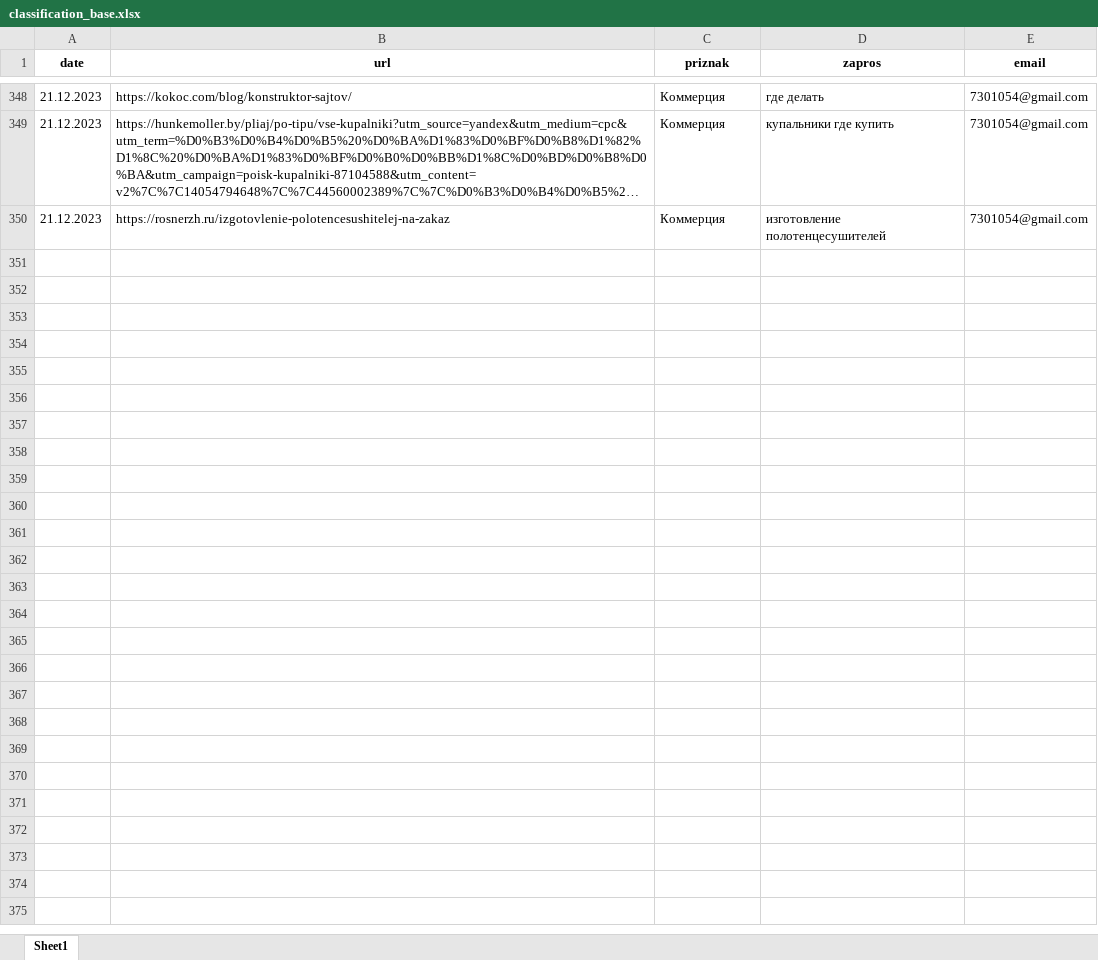
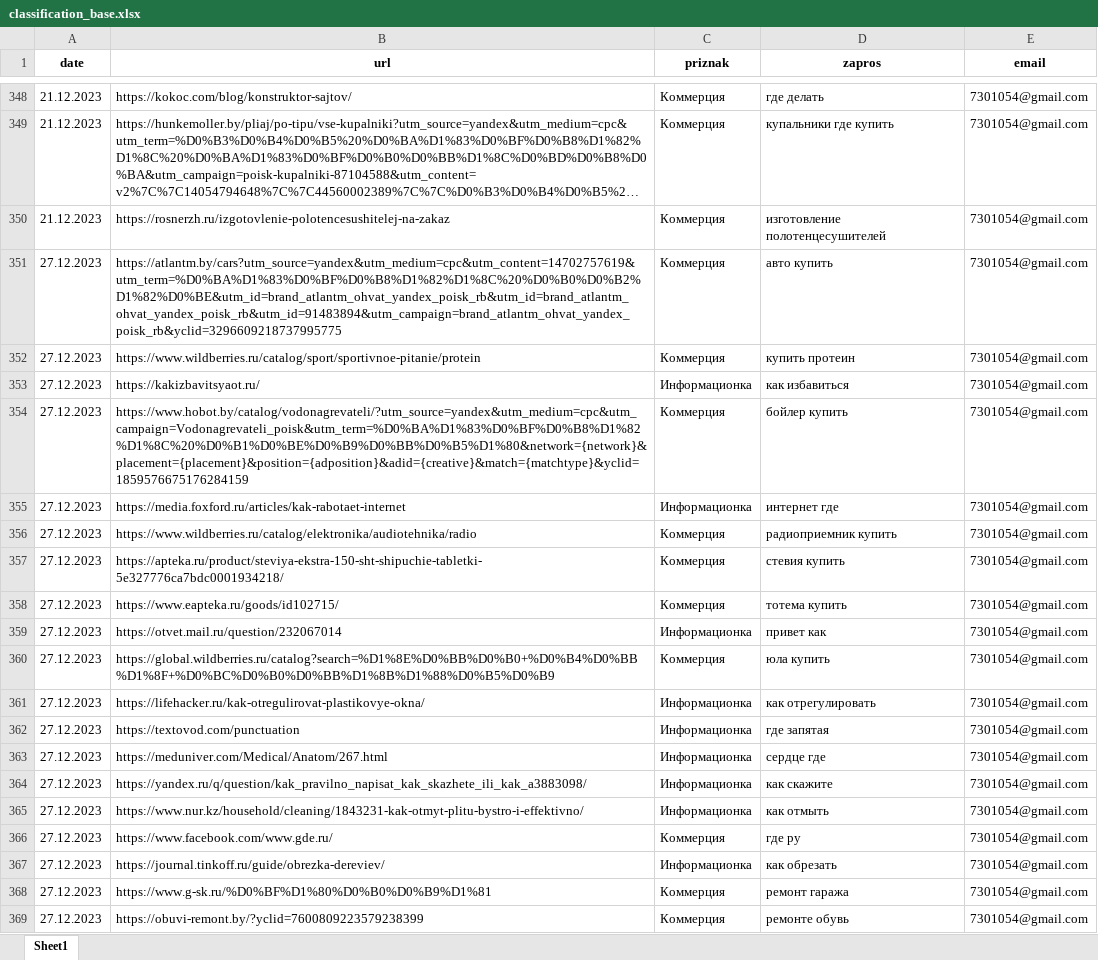
Before and after one commit to terrainternship/Ingate_SEO_n, an Excel workbook: Emelyanchenko_Anastasiya/classification_base.xlsx, sheet Sheet1, drawn as a sheet; only a part is shown, gaps mark what is left out; long unchanged cells end in …; values as stored, in another font and other column widths than the file's, no borders; the diff covers the shown part only; the diff names each change by its address in the sheet, - before the commit and + after, or states it on an @@ line.

Commit message:
Add files via upload

```diff
--- a/Emelyanchenko_Anastasiya/classification_base.xlsx (sheet Sheet1)
+++ b/Emelyanchenko_Anastasiya/classification_base.xlsx (sheet Sheet1)
+row 351: 27.12.2023 | https://atlantm.by/cars?utm_source=yandex&utm_medium=cpc&utm_content=14702757619&utm_term=%D0%BA%D1%83%D0%BF%D0%B8%D1%82%D1%8C%20%D0%B0%D0%B2%D1%82%D0%BE&utm_id=brand_atlantm_ohvat_yandex_poisk_rb&utm_id=brand_atlantm_ohvat_yandex_poisk_rb&utm_id=91483894&utm_campaign=brand_atlantm_ohvat_yandex_poisk_rb&yclid=3296609218737995775 | Коммерция | авто купить | 7301054@gmail.com
+row 352: 27.12.2023 | https://www.wildberries.ru/catalog/sport/sportivnoe-pitanie/protein | Коммерция | купить протеин | 7301054@gmail.com
+row 353: 27.12.2023 | https://kakizbavitsyaot.ru/ | Информационка | как избавиться | 7301054@gmail.com
+row 354: 27.12.2023 | https://www.hobot.by/catalog/vodonagrevateli/?utm_source=yandex&utm_medium=cpc&utm_campaign=Vodonagrevateli_poisk&utm_term=%D0%BA%D1%83%D0%BF%D0%B8%D1%82%D1%8C%20%D0%B1%D0%BE%D0%B9%D0%BB%D0%B5%D1%80&network={network}&placement={placement}&position={adposition}&adid={creative}&match={matchtype}&yclid=1859576675176284159 | Коммерция | бойлер купить | 7301054@gmail.com
+row 355: 27.12.2023 | https://media.foxford.ru/articles/kak-rabotaet-internet | Информационка | интернет где | 7301054@gmail.com
+row 356: 27.12.2023 | https://www.wildberries.ru/catalog/elektronika/audiotehnika/radio | Коммерция | радиоприемник купить | 7301054@gmail.com
+row 357: 27.12.2023 | https://apteka.ru/product/steviya-ekstra-150-sht-shipuchie-tabletki-5e327776ca7bdc0001934218/ | Коммерция | стевия купить | 7301054@gmail.com
+row 358: 27.12.2023 | https://www.eapteka.ru/goods/id102715/ | Коммерция | тотема купить | 7301054@gmail.com
+row 359: 27.12.2023 | https://otvet.mail.ru/question/232067014 | Информационка | привет как | 7301054@gmail.com
+row 360: 27.12.2023 | https://global.wildberries.ru/catalog?search=%D1%8E%D0%BB%D0%B0+%D0%B4%D0%BB%D1%8F+%D0%BC%D0%B0%D0%BB%D1%8B%D1%88%D0%B5%D0%B9 | Коммерция | юла купить | 7301054@gmail.com
+row 361: 27.12.2023 | https://lifehacker.ru/kak-otregulirovat-plastikovye-okna/ | Информационка | как отрегулировать | 7301054@gmail.com
+row 362: 27.12.2023 | https://textovod.com/punctuation | Информационка | где запятая | 7301054@gmail.com
+row 363: 27.12.2023 | https://meduniver.com/Medical/Anatom/267.html | Информационка | сердце где | 7301054@gmail.com
+row 364: 27.12.2023 | https://yandex.ru/q/question/kak_pravilno_napisat_kak_skazhete_ili_kak_a3883098/ | Информационка | как скажите | 7301054@gmail.com
+row 365: 27.12.2023 | https://www.nur.kz/household/cleaning/1843231-kak-otmyt-plitu-bystro-i-effektivno/ | Информационка | как отмыть | 7301054@gmail.com
+row 366: 27.12.2023 | https://www.facebook.com/www.gde.ru/ | Коммерция | где ру | 7301054@gmail.com
+row 367: 27.12.2023 | https://journal.tinkoff.ru/guide/obrezka-dereviev/ | Информационка | как обрезать | 7301054@gmail.com
+row 368: 27.12.2023 | https://www.g-sk.ru/%D0%BF%D1%80%D0%B0%D0%B9%D1%81 | Коммерция | ремонт гаража | 7301054@gmail.com
+row 369: 27.12.2023 | https://obuvi-remont.by/?yclid=7600809223579238399 | Коммерция | ремонте обувь | 7301054@gmail.com
```
Also changed, not shown: 81 added rows elsewhere in this sheet.
